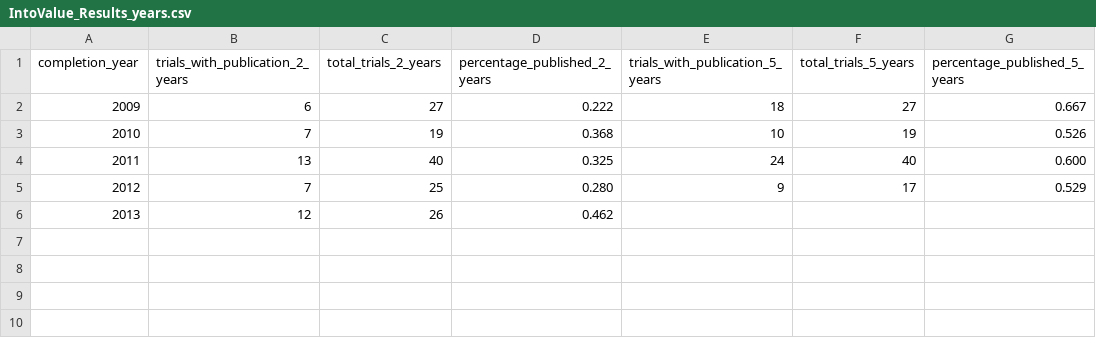
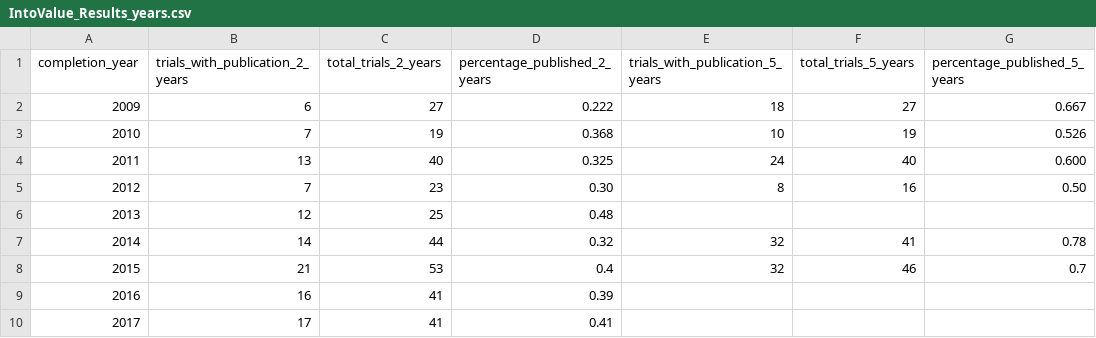
Before and after one commit to quest-bih/dashboard, a CSV file: shiny_app/data/IntoValue_Results_years.csv, drawn as a sheet.

Commit message:
Adds new IntoValue2 data to Shiny app

```diff
--- a/shiny_app/data/IntoValue_Results_years.csv
+++ b/shiny_app/data/IntoValue_Results_years.csv
@@ -4,3 +4,7 @@ completion_year,trials_with_publication_2_years,total_trials_2_years,percentage_
 2011,13,40,0.325,24,40,0.600
-2012,7,25,0.280,9,17,0.529
-2013,12,26,0.462,,,
+2012,7,23,0.30,8,16,0.50
+2013,12,25,0.48,,,
+2014,14,44,0.32,32,41,0.78
+2015,21,53,0.4,32,46,0.7
+2016,16,41,0.39,,,
+2017,17,41,0.41,,,
```
Also changed, not shown: 1 other file.
